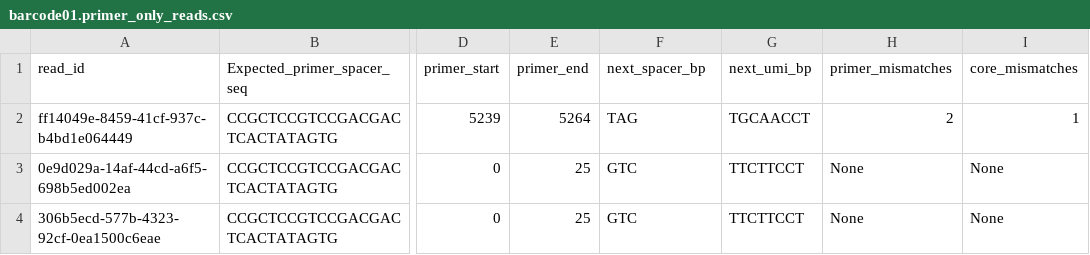
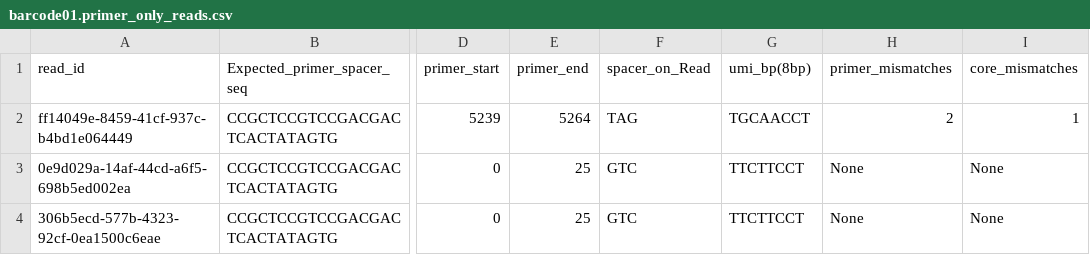
Before and after one commit to CRC-KEMRI-Kericho/Result-Reports_sharing, a CSV file: Consensus_Building/Consensus_Building/Results/No_Primer_spcer_umi_reads_analysis/barcode01.primer_only_reads.csv, drawn as a sheet; only a part is shown, gaps mark what is left out; the diff names each change by its address in the sheet, - before the commit and + after, or states it on an @@ line.

Commit message:
Update barcode01.primer_only_reads.csv

```diff
--- a/Consensus_Building/Consensus_Building/Results/No_Primer_spcer_umi_reads_analysis/barcode01.primer_only_reads.csv
+++ b/Consensus_Building/Consensus_Building/Results/No_Primer_spcer_umi_reads_analysis/barcode01.primer_only_reads.csv
-F1: next_spacer_bp
+F1: spacer_on_Read
-G1: next_umi_bp
+G1: umi_bp(8bp)
```
